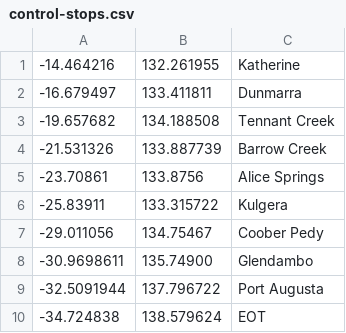
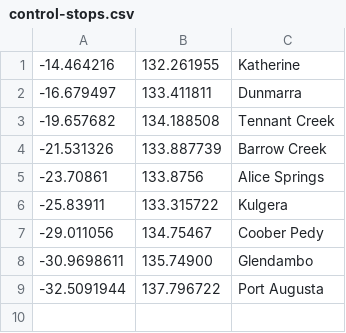
Before and after one commit to wadejensen/SolarSimulator, a CSV file: src/main/scala/SolarCarSimulator/control-stops.csv, drawn as a sheet; the diff names each change by its address in the sheet, - before the commit and + after, or states it on an @@ line.

```diff
--- a/src/main/scala/SolarCarSimulator/control-stops.csv
+++ b/src/main/scala/SolarCarSimulator/control-stops.csv
-row 10: -34.724838 | 138.579624 | EOT
```
Also changed, not shown: 4 other files.
